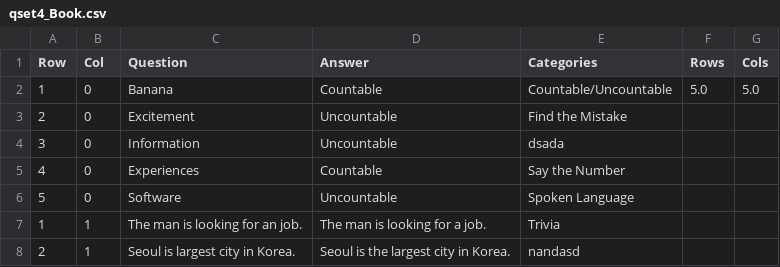
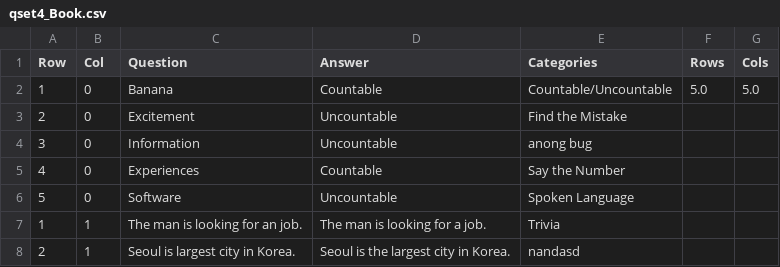
Before and after one commit to Phayce04/Game-ka-na-Ba-, a CSV file: qset4_Book.csv, drawn as a sheet; only a part is shown.

```diff
--- a/qset4_Book.csv
+++ b/qset4_Book.csv
@@ -3,3 +3,3 @@ Row,Col,Question,Answer,Categories,Rows,Cols
 2,0,Excitement,Uncountable,Find the Mistake,,
-3,0,Information,Uncountable,dsada,,
+3,0,Information,Uncountable,anong bug,,
 4,0,Experiences,Countable,Say the Number,,
```
Also changed, not shown: 3 other files.
